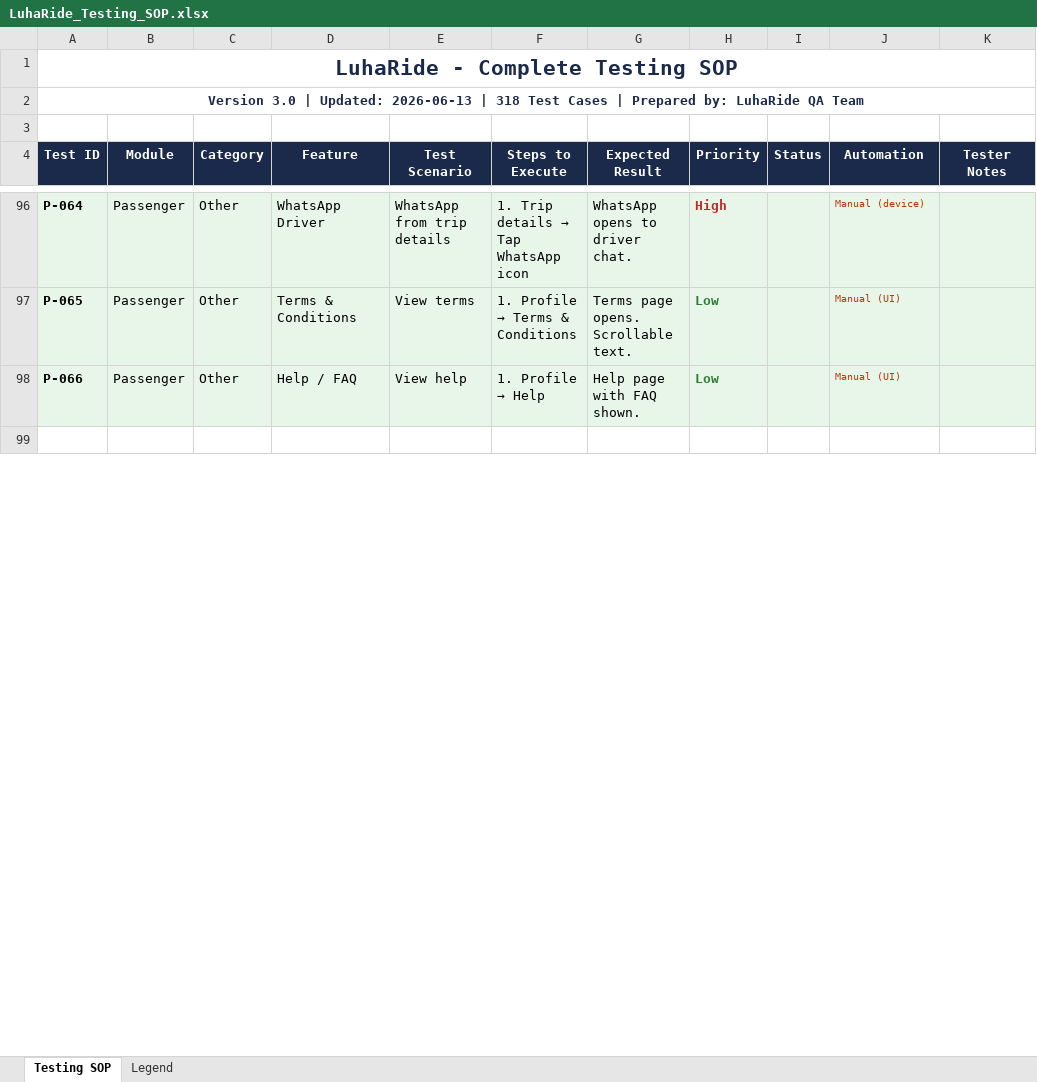
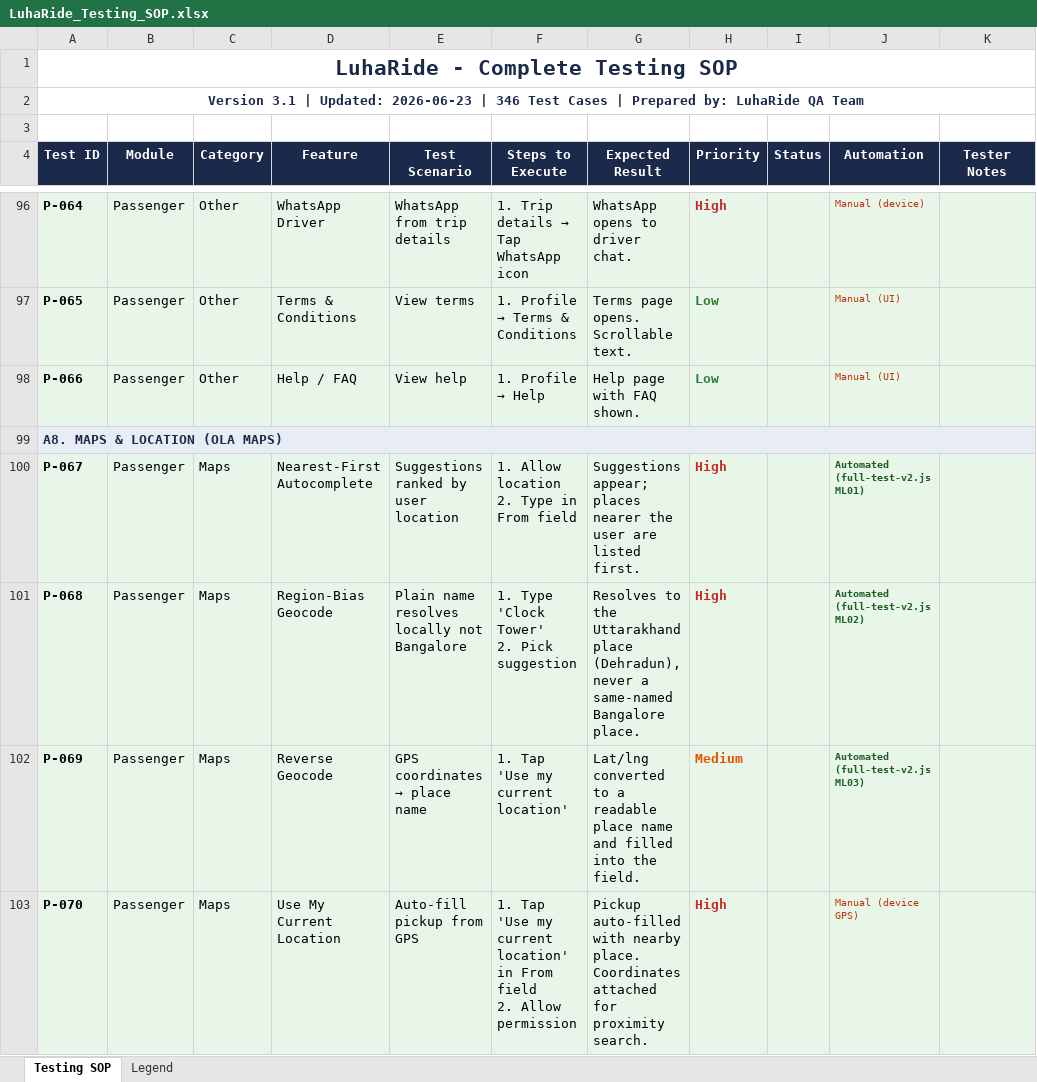
Before and after one commit to techmcu/luharide-app, an Excel workbook: LuhaRide_Testing_SOP.xlsx, sheet Testing SOP, drawn as a sheet; only a part is shown, gaps mark what is left out; the shorter side is filled out with more unchanged rows; values as stored, in another font and other column widths than the file's, no borders; ↵ is a line break in a cell; the diff covers the shown part only; the diff names each change by its address in the sheet, - before the commit and + after, or states it on an @@ line.

```diff
--- a/LuhaRide_Testing_SOP.xlsx (sheet Testing SOP)
+++ b/LuhaRide_Testing_SOP.xlsx (sheet Testing SOP)
-A2 (Test ID): Version 3.0 | Updated: 2026-06-13 | 318 Test Cases…
+A2 (Test ID): Version 3.1 | Updated: 2026-06-23 | 346 Test Cases…
+row 99: A8. MAPS & LOCATION (OLA MAPS)
+row 100: P-067 | Passenger | Maps | Nearest-First Autocomplete | Suggestions ranked by user location | 1. Allow location ↵ 2. Type in From field | Suggestions appear; places nearer the user are listed first. | High |  | Automated (full-test-v2.js ML01)
+row 101: P-068 | Passenger | Maps | Region-Bias Geocode | Plain name resolves locally not Bangalore | 1. Type 'Clock Tower' ↵ 2. Pick suggestion | Resolves to the Uttarakhand place (Dehradun), never a same-named Bangalore place. | High |  | Automated (full-test-v2.js ML02)
+row 102: P-069 | Passenger | Maps | Reverse Geocode | GPS coordinates → place name | 1. Tap 'Use my current location' | Lat/lng converted to a readable place name and filled into the field. | Medium |  | Automated (full-test-v2.js ML03)
+row 103: P-070 | Passenger | Maps | Use My Current Location | Auto-fill pickup from GPS | 1. Tap 'Use my current location' in From field ↵ 2. Allow permission | Pickup auto-filled with nearby place. Coordinates attached for proximity search. | High |  | Manual (device GPS)
```
Also changed, not shown: 13 added rows and 4 edited cells elsewhere in this sheet, 16 other files.
